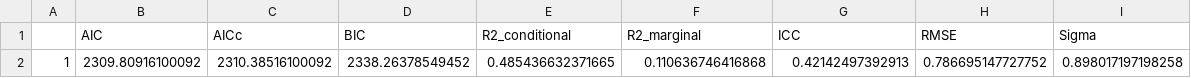
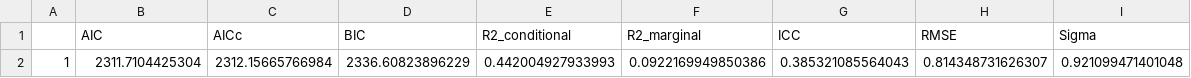
Before and after one commit to GChukwuonye/project-harvest, a CSV file: Figures/overall modeling/cutu_diag.csv, drawn as a sheet; removed rows and columns are numbered as before the commit, all else as after; the diff names each change by its address in the sheet, - before the commit and + after, or states it on an @@ line.

```diff
--- a/Figures/overall modeling/cutu_diag.csv
+++ b/Figures/overall modeling/cutu_diag.csv
-row 2: 1 | 2309.80916100092 | 2310.38516100092 | 2338.26378549452 | 0.485436632371665 | 0.110636746416868 | 0.42142497392913 | 0.786695147727752 | 0.898017197198258
+row 2: 1 | 2311.7104425304 | 2312.15665766984 | 2336.60823896229 | 0.442004927933993 | 0.0922169949850386 | 0.385321085564043 | 0.814348731626307 | 0.921099471401048
```
Also changed, not shown: Figures/overall modeling/crtu_diag.csv, Figures/overall modeling/zntu_diag.csv, 16 other files.
